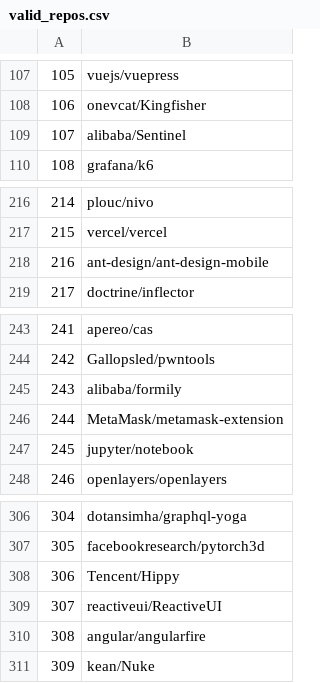
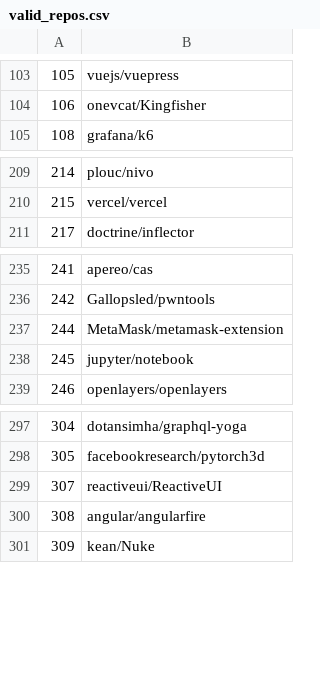
Before and after one commit to 3rcode/commit-classification, a CSV file: valid_repos.csv, drawn as a sheet; only a part is shown, gaps mark what is left out; the diff covers the shown part only; the diff names each change by its address in the sheet, - before the commit and + after, or states it on an @@ line.

```diff
--- a/valid_repos.csv
+++ b/valid_repos.csv
-row 109: 107 | alibaba/Sentinel
-row 218: 216 | ant-design/ant-design-mobile
-row 245: 243 | alibaba/formily
-row 308: 306 | Tencent/Hippy
```
Also changed, not shown: 6 removed rows elsewhere in this file, 6 other files.
